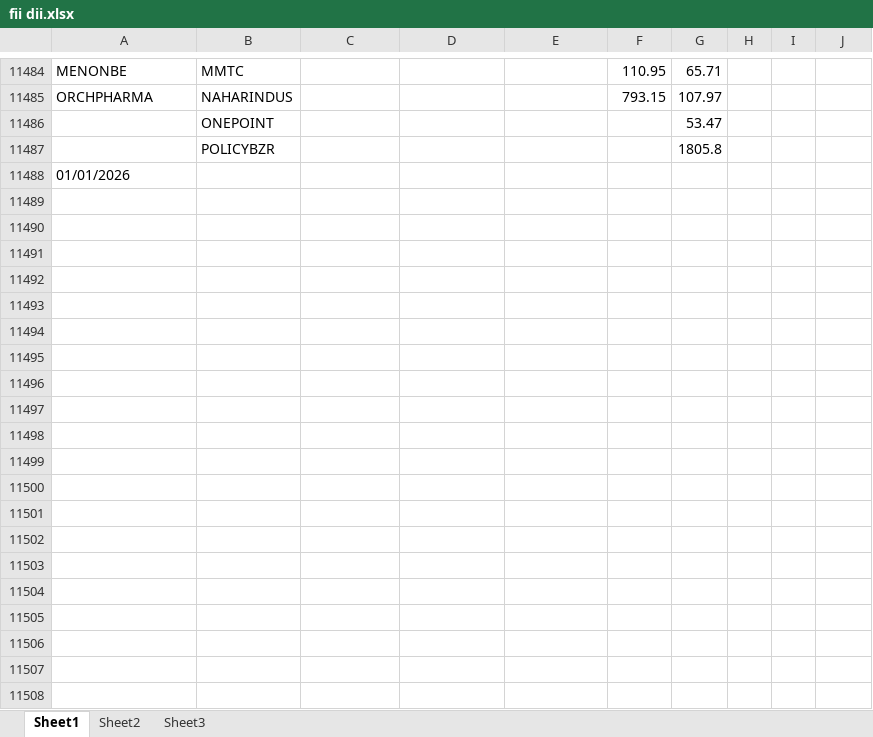
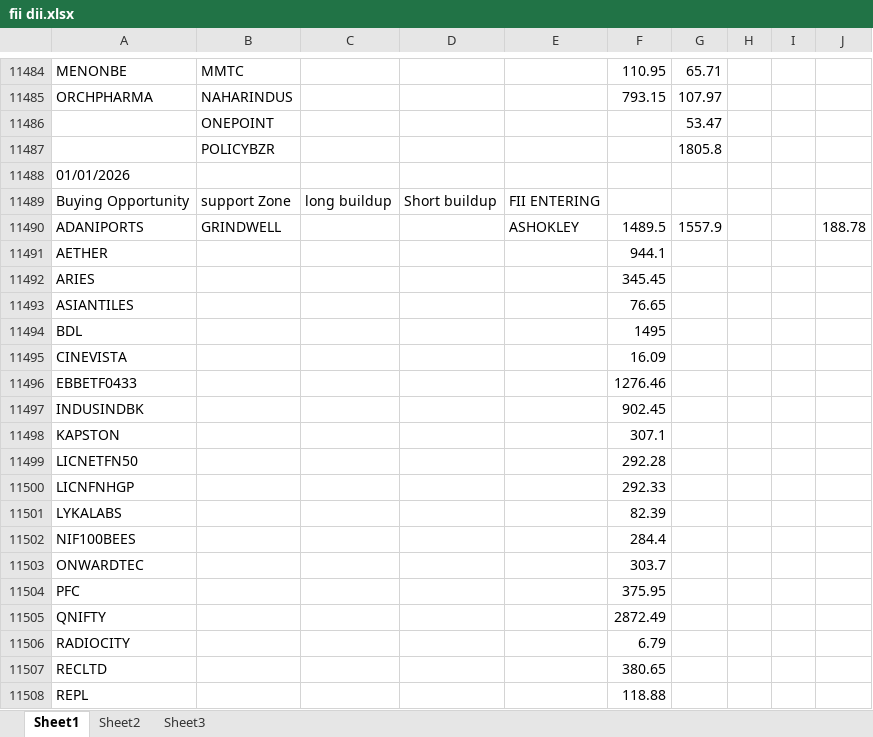
Before and after one commit to amirathor/Story, an Excel workbook: fii dii.xlsx, sheet Sheet1, drawn as a sheet; only a part is shown, gaps mark what is left out; values as stored, in another font and other column widths than the file's, no borders; the diff covers the shown part only; the diff names each change by its address in the sheet, - before the commit and + after, or states it on an @@ line.

```diff
--- a/fii dii.xlsx (sheet Sheet1)
+++ b/fii dii.xlsx (sheet Sheet1)
+row 11489: Buying Opportunity | support Zone | long buildup | Short buildup | FII ENTERING
+row 11490: ADANIPORTS | GRINDWELL |  |  | ASHOKLEY | 1489.5 | 1557.9 |  |  | 188.78
+row 11491: AETHER |  |  |  |  | 944.1
+row 11492: ARIES |  |  |  |  | 345.45
+row 11493: ASIANTILES |  |  |  |  | 76.65
+row 11494: BDL |  |  |  |  | 1495
+row 11495: CINEVISTA |  |  |  |  | 16.09
+row 11496: EBBETF0433 |  |  |  |  | 1276.46
+row 11497: INDUSINDBK |  |  |  |  | 902.45
+row 11498: KAPSTON |  |  |  |  | 307.1
+row 11499: LICNETFN50 |  |  |  |  | 292.28
+row 11500: LICNFNHGP |  |  |  |  | 292.33
+row 11501: LYKALABS |  |  |  |  | 82.39
+row 11502: NIF100BEES |  |  |  |  | 284.4
+row 11503: ONWARDTEC |  |  |  |  | 303.7
+row 11504: PFC |  |  |  |  | 375.95
+row 11505: QNIFTY |  |  |  |  | 2872.49
+row 11506: RADIOCITY |  |  |  |  | 6.79
+row 11507: RECLTD |  |  |  |  | 380.65
+row 11508: REPL |  |  |  |  | 118.88
```
Also changed, not shown: 55 added rows elsewhere in this sheet, fidi.xlsx, 1 other file.
